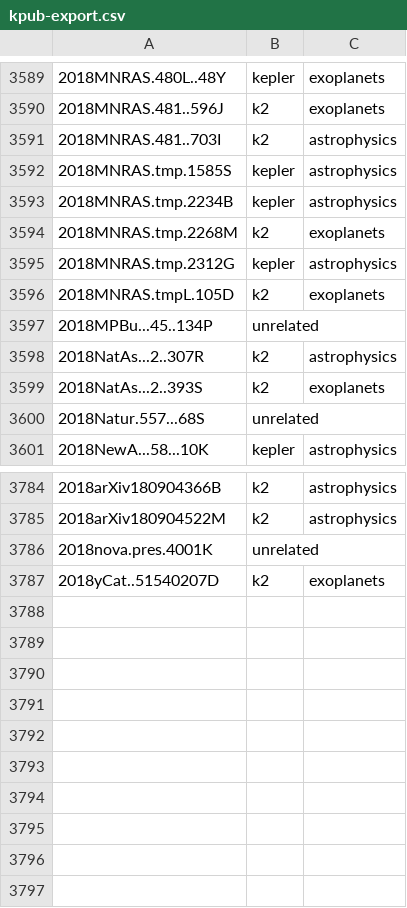
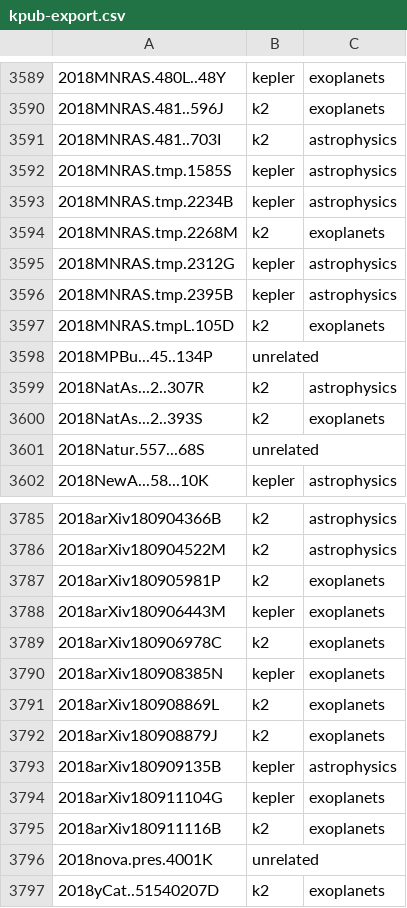
Before and after one commit to KeplerGO/kpub, a CSV file: data/kpub-export.csv, drawn as a sheet; only a part is shown, gaps mark what is left out.

```diff
--- a/data/kpub-export.csv
+++ b/data/kpub-export.csv
@@ -3595,2 +3595,3 @@
 2018MNRAS.tmp.2312G,kepler,astrophysics
+2018MNRAS.tmp.2395B,kepler,astrophysics
 2018MNRAS.tmpL.105D,k2,exoplanets
@@ -3785,2 +3786,11 @@
 2018arXiv180904522M,k2,astrophysics
+2018arXiv180905981P,k2,exoplanets
+2018arXiv180906443M,kepler,exoplanets
+2018arXiv180906978C,k2,exoplanets
+2018arXiv180908385N,kepler,exoplanets
+2018arXiv180908869L,k2,exoplanets
+2018arXiv180908879J,k2,exoplanets
+2018arXiv180909135B,kepler,astrophysics
+2018arXiv180911104G,kepler,exoplanets
+2018arXiv180911116B,k2,exoplanets
 2018nova.pres.4001K,unrelated,
```
Also changed, not shown: 1 other file.
